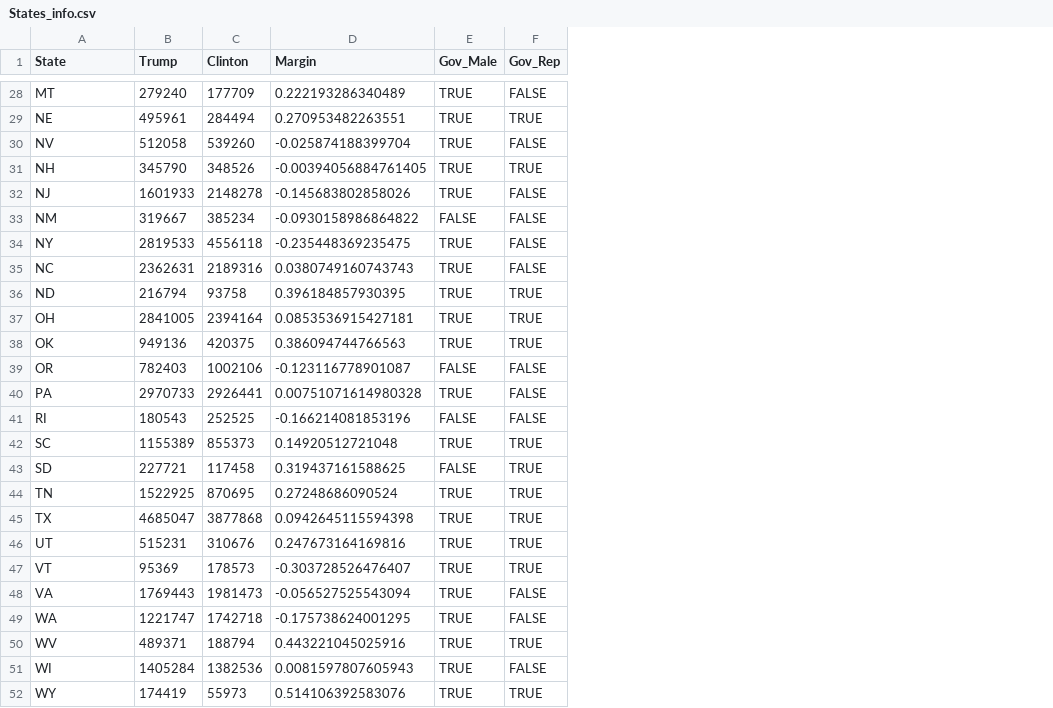
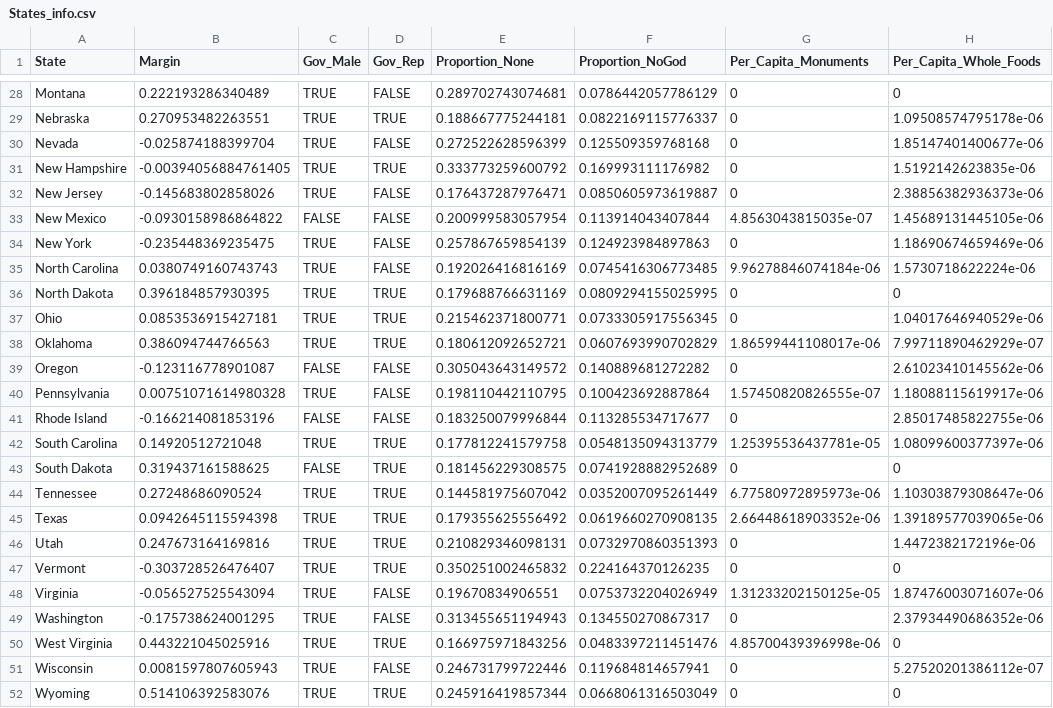
Before and after one commit to luekenm/COVID-19, a CSV file: output/States_info.csv, drawn as a sheet; only a part is shown, gaps mark what is left out; removed rows and columns are numbered as before the commit, all else as after; the diff covers the shown part only; the diff names each change by its address in the sheet, - before the commit and + after, or states it on an @@ line.

```diff
--- a/output/States_info.csv
+++ b/output/States_info.csv
-column B (Trump), rows 28-52: 279240 | 495961 | 512058 | 345790 | 1601933 | 319667 | 2819533 | 2362631 | 216794 | 2841005 | 949136 | 782403 | 2970733 | 180543 | 1155389 | 227721 | 1522925 | 4685047 | 515231 | 95369 | 1769443 | 1221747 | 489371 | 1405284 | 174419
-column C (Clinton), rows 28-52: 177709 | 284494 | 539260 | 348526 | 2148278 | 385234 | 4556118 | 2189316 | 93758 | 2394164 | 420375 | 1002106 | 2926441 | 252525 | 855373 | 117458 | 870695 | 3877868 | 310676 | 178573 | 1981473 | 1742718 | 188794 | 1382536 | 55973
+column E (Proportion_None), rows 28-52: 0.289702743074681 | 0.188667775244181 | 0.272522628596399 | 0.333773259600792 | 0.176437287976471 | 0.200999583057954 | 0.257867659854139 | 0.192026416816169 | 0.179688766631169 | 0.215462371800771 | 0.180612092652721 | 0.305043643149572 | 0.198110442110795 | 0.183250079996844 | 0.177812241579758 | 0.181456229308575 | 0.144581975607042 | 0.179355625556492 | 0.210829346098131 | 0.350251002465832 | 0.19670834906551 | 0.313455651194943 | 0.166975971843256 | 0.246731799722446 | 0.245916419857344
+column F (Proportion_NoGod), rows 28-52: 0.0786442057786129 | 0.0822169115776337 | 0.125509359768168 | 0.169993111176982 | 0.0850605973619887 | 0.113914043407844 | 0.124923984897863 | 0.0745416306773485 | 0.0809294155025995 | 0.0733305917556345 | 0.0607693990702829 | 0.140889681272282 | 0.100423692887864 | 0.113285534717677 | 0.0548135094313779 | 0.0741928882952689 | 0.0352007095261449 | 0.0619660270908135 | 0.0732970860351393 | 0.224164370126235 | 0.0753732204026949 | 0.134550270867317 | 0.0483397211451476 | 0.119684814657941 | 0.0668061316503049
+column G (Per_Capita_Monuments), rows 28-52: 0 | 0 | 0 | 0 | 0 | 4.8563043815035e-07 | 0 | 9.96278846074184e-06 | 0 | 0 | 1.86599441108017e-06 | 0 | 1.57450820826555e-07 | 0 | 1.25395536437781e-05 | 0 | 6.77580972895973e-06 | 2.66448618903352e-06 | 0 | 0 | 1.31233202150125e-05 | 0 | 4.85700439396998e-06 | 0 | 0
+column H (Per_Capita_Whole_Foods), rows 28-52: 0 | 1.09508574795178e-06 | 1.85147401400677e-06 | 1.5192142623835e-06 | 2.38856382936373e-06 | 1.45689131445105e-06 | 1.18690674659469e-06 | 1.5730718622224e-06 | 0 | 1.04017646940529e-06 | 7.99711890462929e-07 | 2.61023410145562e-06 | 1.18088115619917e-06 | 2.85017485822755e-06 | 1.08099600377397e-06 | 0 | 1.10303879308647e-06 | 1.39189577039065e-06 | 1.4472382172196e-06 | 0 | 1.87476003071607e-06 | 2.37934490686352e-06 | 0 | 5.27520201386112e-07 | 0
-A28 (State): MT
+A28 (State): Montana
-A29 (State): NE
+A29 (State): Nebraska
-A30 (State): NV
+A30 (State): Nevada
-A31 (State): NH
+A31 (State): New Hampshire
-A32 (State): NJ
+A32 (State): New Jersey
-A33 (State): NM
+A33 (State): New Mexico
-A34 (State): NY
+A34 (State): New York
-A35 (State): NC
+A35 (State): North Carolina
-A36 (State): ND
+A36 (State): North Dakota
-A37 (State): OH
+A37 (State): Ohio
-A38 (State): OK
+A38 (State): Oklahoma
-A39 (State): OR
+A39 (State): Oregon
-A40 (State): PA
+A40 (State): Pennsylvania
-A41 (State): RI
+A41 (State): Rhode Island
-A42 (State): SC
+A42 (State): South Carolina
-A43 (State): SD
+A43 (State): South Dakota
-A44 (State): TN
+A44 (State): Tennessee
-A45 (State): TX
+A45 (State): Texas
-A46 (State): UT
+A46 (State): Utah
-A47 (State): VT
+A47 (State): Vermont
-A48 (State): VA
+A48 (State): Virginia
-A49 (State): WA
+A49 (State): Washington
-A50 (State): WV
+A50 (State): West Virginia
-A51 (State): WI
+A51 (State): Wisconsin
-A52 (State): WY
+A52 (State): Wyoming
```
Also changed, not shown: 26 edited cells elsewhere in this file, output/States_data.csv, 3 other files.
